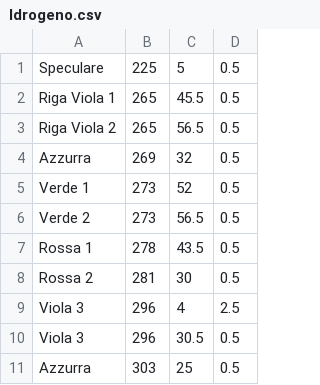
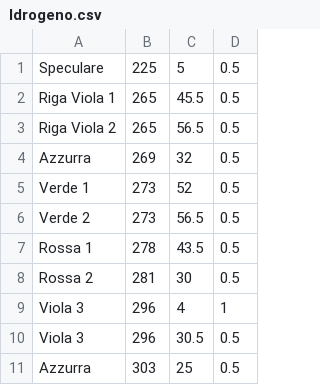
Before and after one commit to Francesco215/Fis-Lab3, a CSV file: Ottica-1/parte-2/dati/Idrogeno.csv (was Ottica-1/parte-2/Idrogeno.csv), drawn as a sheet.

```diff
--- a/Ottica-1/parte-2/Idrogeno.csv
+++ b/Ottica-1/parte-2/dati/Idrogeno.csv
@@ -8,3 +8,3 @@ Rossa 1,278,43.5,0.5
 Rossa 2,281,30,0.5
-Viola 3,296,4,2.5
+Viola 3,296,4,1
 Viola 3,296,30.5,0.5
```
Also changed, not shown: 28 other files.
